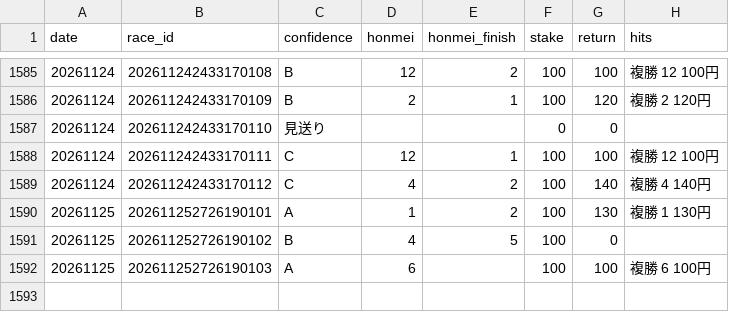
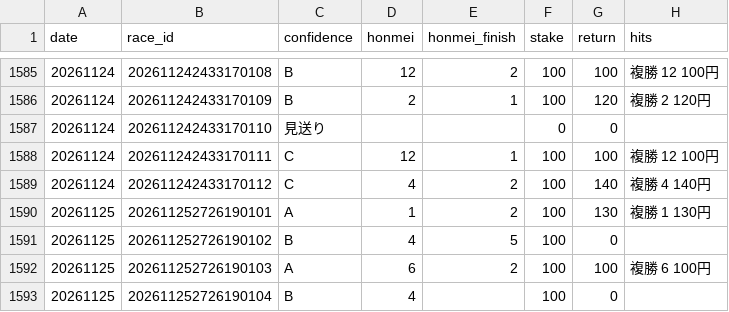
Before and after one commit to bunbunbunzai/keiba-ai, a CSV file: results_ledger.csv, drawn as a sheet; only a part is shown, gaps mark what is left out.

```diff
--- a/results_ledger.csv
+++ b/results_ledger.csv
@@ -1591,2 +1591,3 @@ date,race_id,confidence,honmei,honmei_finish,stake,return,hits
 20261125,202611252726190102,B,4,5,100,0,
-20261125,202611252726190103,A,6,,100,100,複勝 6 100円
+20261125,202611252726190103,A,6,2,100,100,複勝 6 100円
+20261125,202611252726190104,B,4,,100,0,
```
Also changed, not shown: 7 other files.
